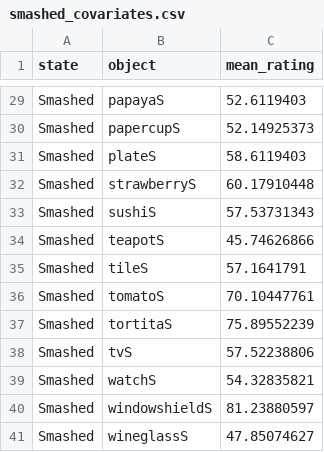
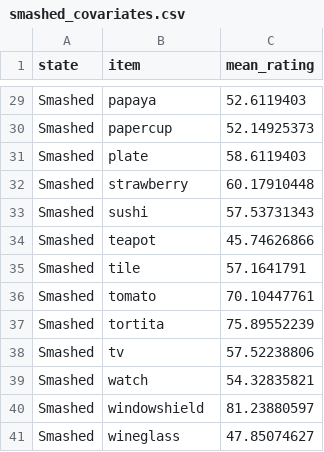
Before and after one commit to thelexiconlab/object-state-changes, a CSV file: experiments/Experiment 4c/analysis/smashed_covariates.csv, drawn as a sheet; only a part is shown, gaps mark what is left out; the diff covers the shown part only; the diff names each change by its address in the sheet, - before the commit and + after, or states it on an @@ line.

```diff
--- a/experiments/Experiment 4c/analysis/smashed_covariates.csv
+++ b/experiments/Experiment 4c/analysis/smashed_covariates.csv
-B1: object
+B1: item
-B29 (item): papayaS
+B29 (item): papaya
-B30 (item): papercupS
+B30 (item): papercup
-B31 (item): plateS
+B31 (item): plate
-B32 (item): strawberryS
+B32 (item): strawberry
-B33 (item): sushiS
+B33 (item): sushi
-B34 (item): teapotS
+B34 (item): teapot
-B35 (item): tileS
+B35 (item): tile
-B36 (item): tomatoS
+B36 (item): tomato
-B37 (item): tortitaS
+B37 (item): tortita
-B38 (item): tvS
+B38 (item): tv
-B39 (item): watchS
+B39 (item): watch
-B40 (item): windowshieldS
+B40 (item): windowshield
-B41 (item): wineglassS
+B41 (item): wineglass
```
Also changed, not shown: 27 edited cells elsewhere in this file, experiments/Experiment 1/analysis/smashed_covariates.csv, experiments/Experiment 2/analysis/sliced_covariates.csv, 11 other files.
